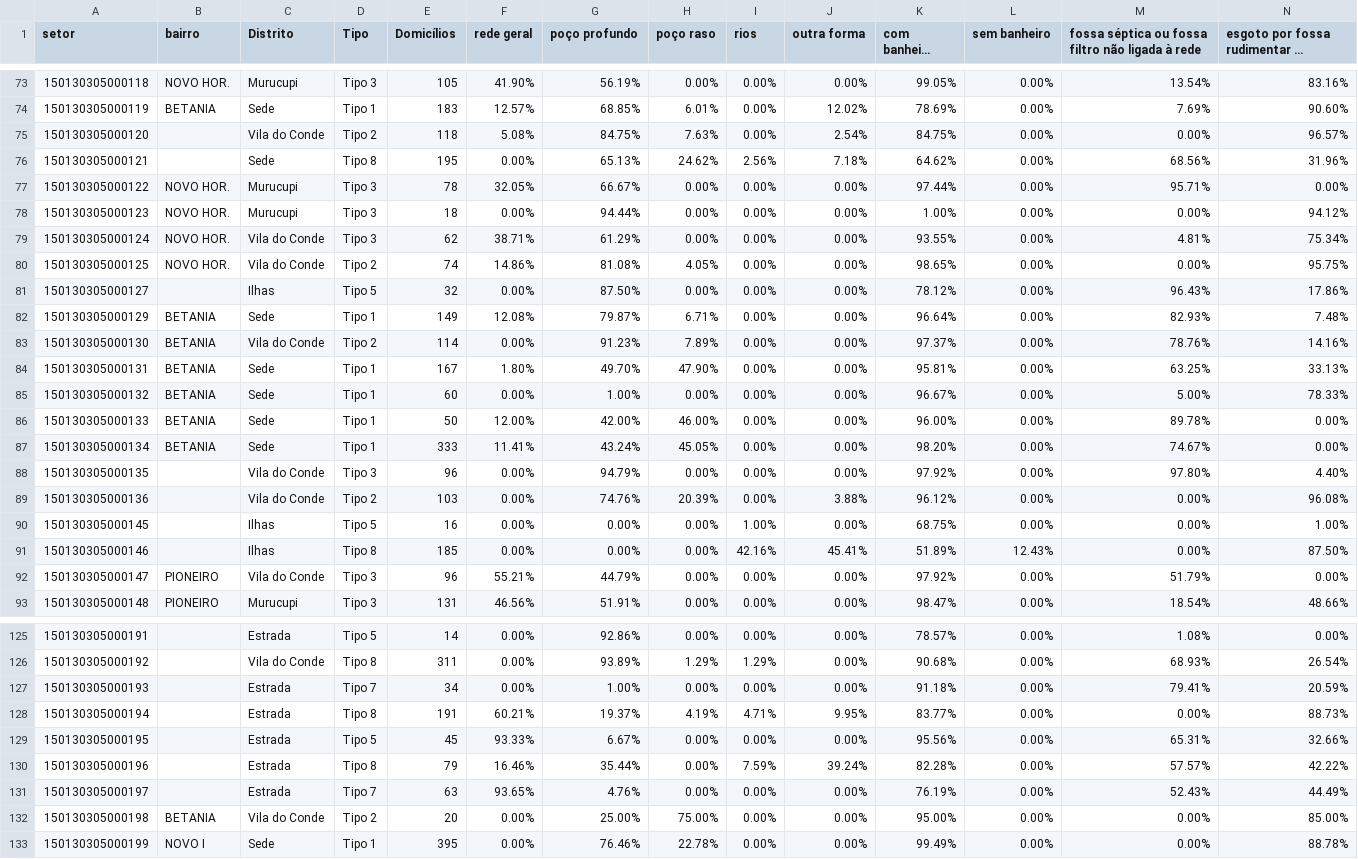
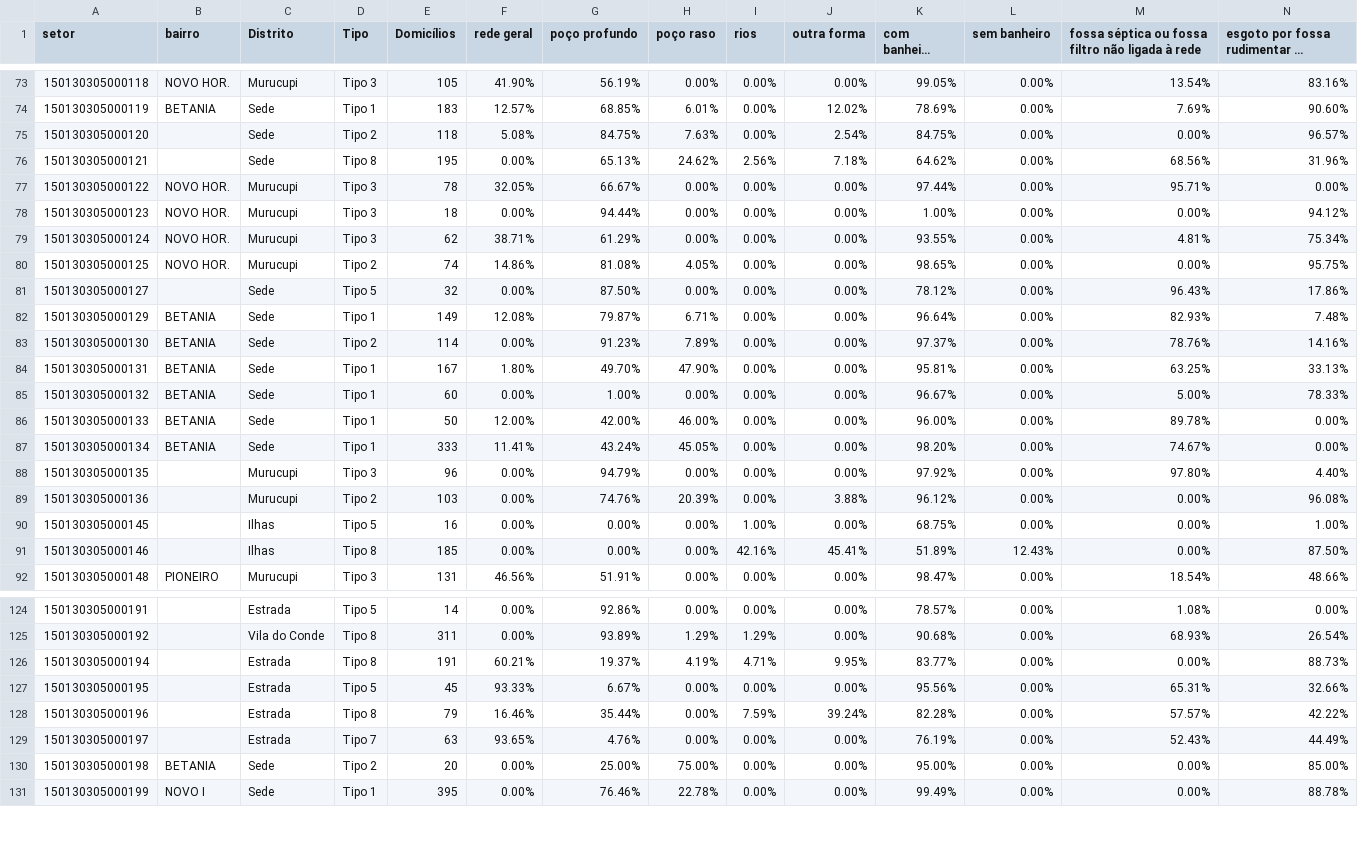
Before and after one commit to victorsantiago/odsb_ordenamento, a CSV file: dados_setores.csv, drawn as a sheet; only a part is shown, gaps mark what is left out; long unchanged cells end in …; removed rows and columns are numbered as before the commit, all else as after; rows hold the shown columns only; the diff covers the shown part only; the diff names each change by its address in the sheet, - before the commit and + after, or states it on an @@ line.

Commit message:
correções

```diff
--- a/dados_setores.csv
+++ b/dados_setores.csv
-C75 (Distrito): Vila do Conde
+C75 (Distrito): Sede
-C79:C80 (Distrito): Vila do Conde
+C79:C80 (Distrito): Murucupi
-C81 (Distrito): Ilhas
+C81 (Distrito): Sede
-C83 (Distrito): Vila do Conde
+C83 (Distrito): Sede
-C88:C89 (Distrito): Vila do Conde
+C88:C89 (Distrito): Murucupi
-row 92: 150130305000147 | PIONEIRO | Vila do Conde | Tipo 3 | 96 | 55.21% | 44.79% | 0.00% | 0.00% | 0.00% | 97.92% | 0.00% | 51.79% | 0.00%
-row 127: 150130305000193 |  | Estrada | Tipo 7 | 34 | 0.00% | 1.00% | 0.00% | 0.00% | 0.00% | 91.18% | 0.00% | 79.41% | 20.59%
-C130 (Distrito): Vila do Conde
+C130 (Distrito): Sede
```
Also changed, not shown: 8 added rows and 23 edited cells elsewhere in this file.
